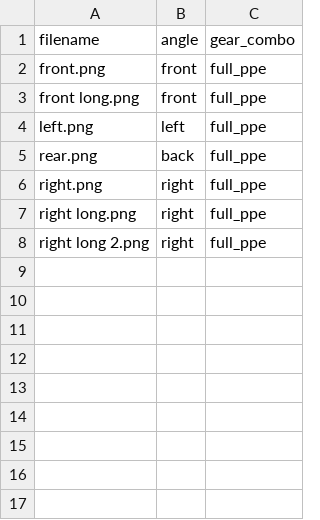
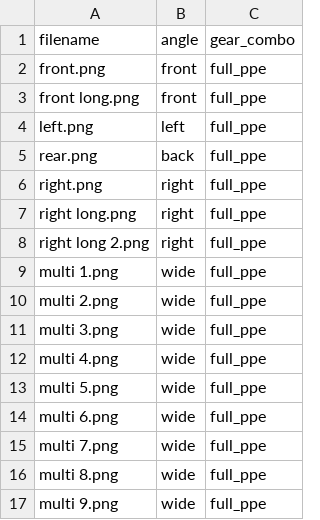
Before and after one commit to shaunniecode/ppe-detector, a CSV file: labels.csv, drawn as a sheet; the diff names each change by its address in the sheet, - before the commit and + after, or states it on an @@ line.

Commit message:
Checkpoint: filenames normalized and script added

```diff
--- a/labels.csv
+++ b/labels.csv
+row 9: multi 1.png | wide | full_ppe
+row 10: multi 2.png | wide | full_ppe
+row 11: multi 3.png | wide | full_ppe
+row 12: multi 4.png | wide | full_ppe
+row 13: multi 5.png | wide | full_ppe
+row 14: multi 6.png | wide | full_ppe
+row 15: multi 7.png | wide | full_ppe
+row 16: multi 8.png | wide | full_ppe
+row 17: multi 9.png | wide | full_ppe
```
Also changed, not shown: 6 other files.
